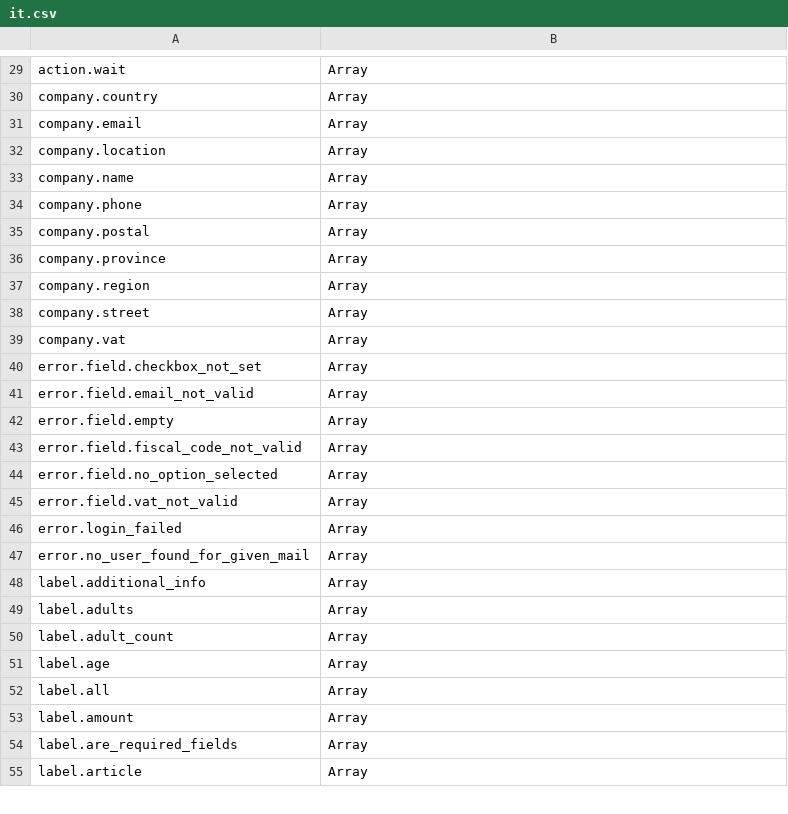
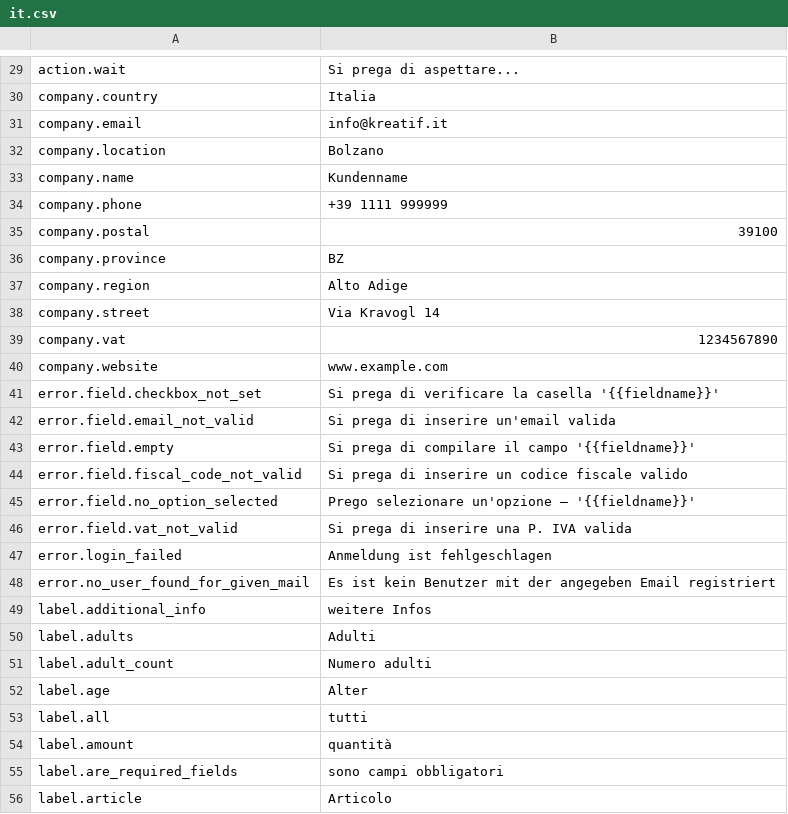
Before and after one commit to lexplatt/redaxo_sprog, a CSV file: translations/it.csv, drawn as a sheet; only a part is shown, gaps mark what is left out; addresses are those after the commit; the diff covers the shown part only; the diff names each change by its address in the sheet, - before the commit and + after, or states it on an @@ line.

```diff
--- a/translations/it.csv
+++ b/translations/it.csv
-B29: Array
+B29: Si prega di aspettare...
-B30: Array
+B30: Italia
-B31: Array
+B31: info@kreatif.it
-B32: Array
+B32: Bolzano
-B33: Array
+B33: Kundenname
-B34: Array
+B34: +39 1111 999999
-B35: Array
+B35: 39100
-B36: Array
+B36: BZ
-B37: Array
+B37: Alto Adige
-B38: Array
+B38: Via Kravogl 14
-B39: Array
+B39: 1234567890
+row 40: company.website | www.example.com
-B41: Array
+B41: Si prega di verificare la casella '{{fieldname}}'
-B42: Array
+B42: Si prega di inserire un'email valida
-B43: Array
+B43: Si prega di compilare il campo '{{fieldname}}'
-B44: Array
+B44: Si prega di inserire un codice fiscale valido
-B45: Array
+B45: Prego selezionare un'opzione – '{{fieldname}}'
-B46: Array
+B46: Si prega di inserire una P. IVA valida
-B47: Array
+B47: Anmeldung ist fehlgeschlagen
-B48: Array
+B48: Es ist kein Benutzer mit der angegeben Email registriert
-B49: Array
+B49: weitere Infos
-B50: Array
+B50: Adulti
-B51: Array
+B51: Numero adulti
-B52: Array
+B52: Alter
-B53: Array
+B53: tutti
-B54: Array
+B54: quantità
-B55: Array
+B55: sono campi obbligatori
-B56: Array
+B56: Articolo
```
Also changed, not shown: 156 edited cells elsewhere in this file, translations/de.csv, translations/fr.csv, 5 other files.
